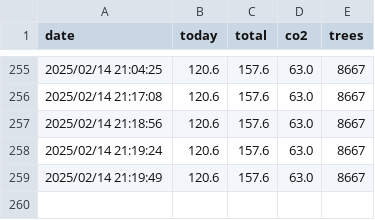
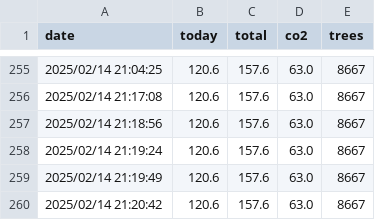
Before and after one commit to lucianovilasboas/ifmg-solar, a CSV file: data.csv, drawn as a sheet; only a part is shown, gaps mark what is left out; the diff names each change by its address in the sheet, - before the commit and + after, or states it on an @@ line.

Commit message:
Data update using git

```diff
--- a/data.csv
+++ b/data.csv
+row 260: 2025/02/14 21:20:42 | 120.6 | 157.6 | 63.0 | 8667
```
